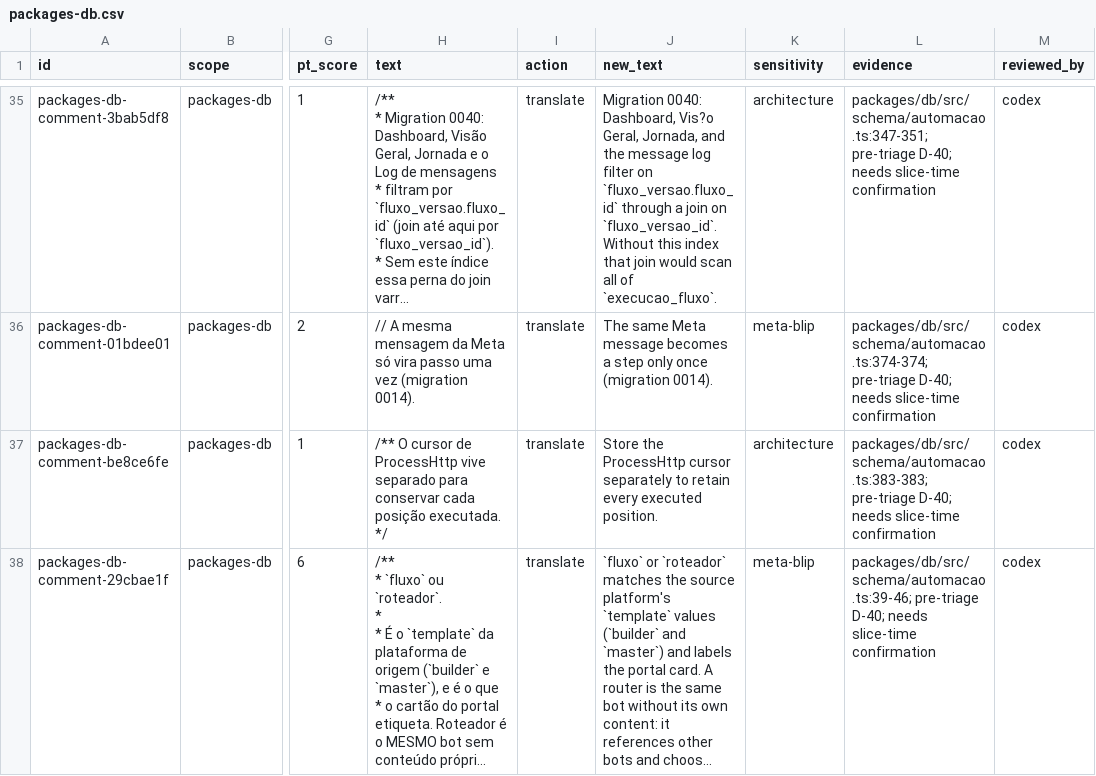
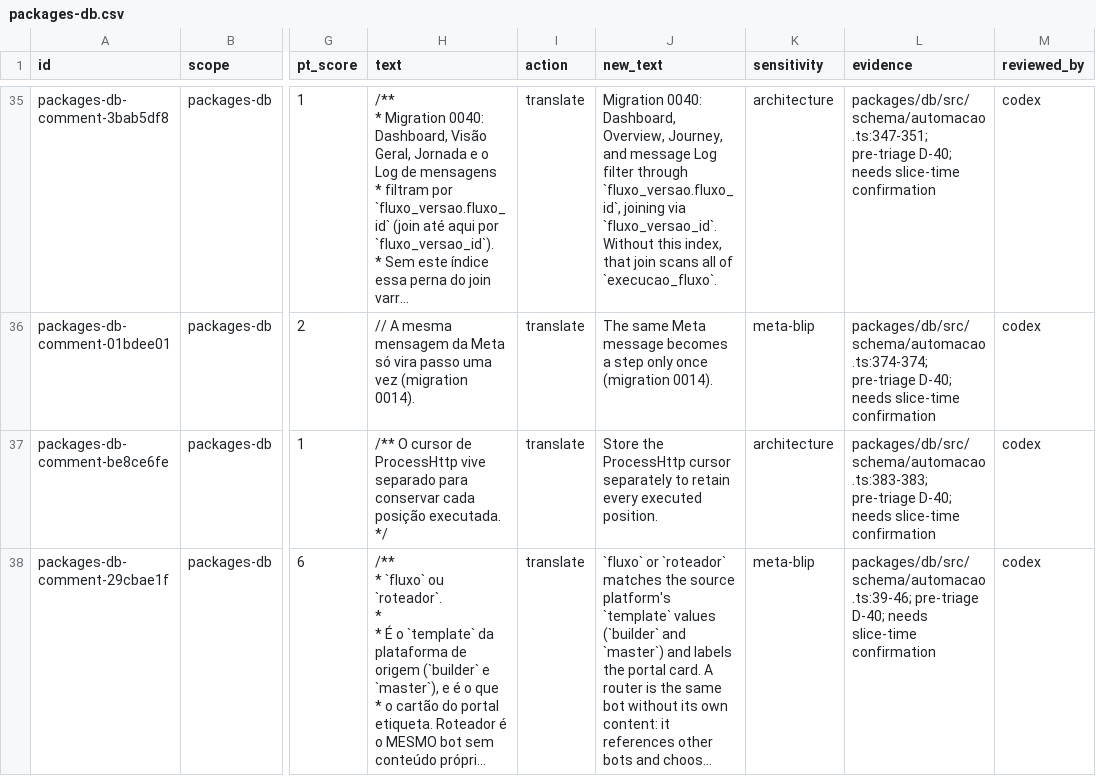
Before and after one commit to andersl06/usepipe, a CSV file: .planning/phases/01-padronizar-linguagem-t-cnica-navega-o-e-renderiza-o/std/comments/packages-db.csv, drawn as a sheet; only a part is shown, gaps mark what is left out; long unchanged cells end in …; the diff covers the shown part only; the diff names each change by its address in the sheet, - before the commit and + after, or states it on an @@ line.

```diff
--- a/.planning/phases/01-padronizar-linguagem-t-cnica-navega-o-e-renderiza-o/std/comments/packages-db.csv
+++ b/.planning/phases/01-padronizar-linguagem-t-cnica-navega-o-e-renderiza-o/std/comments/packages-db.csv
-J35 (new_text): …0040: Dashboard, Vis?o Geral, Jornada, and the message log filter on `fluxo_versao.fluxo_id` through a join on `fluxo_versao_id`. Without this index that join would scan all of…
+J35 (new_text): …0040: Dashboard, Overview, Journey, and message Log filter through `fluxo_versao.fluxo_id`, joining via `fluxo_versao_id`. Without this index, that join scans all of…
```
Also changed, not shown: 38 edited cells elsewhere in this file, 1 other file.
